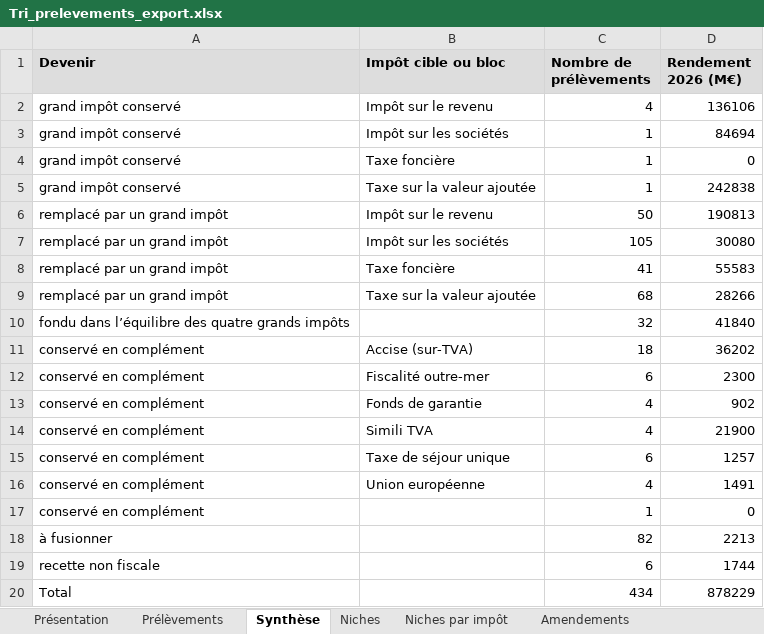
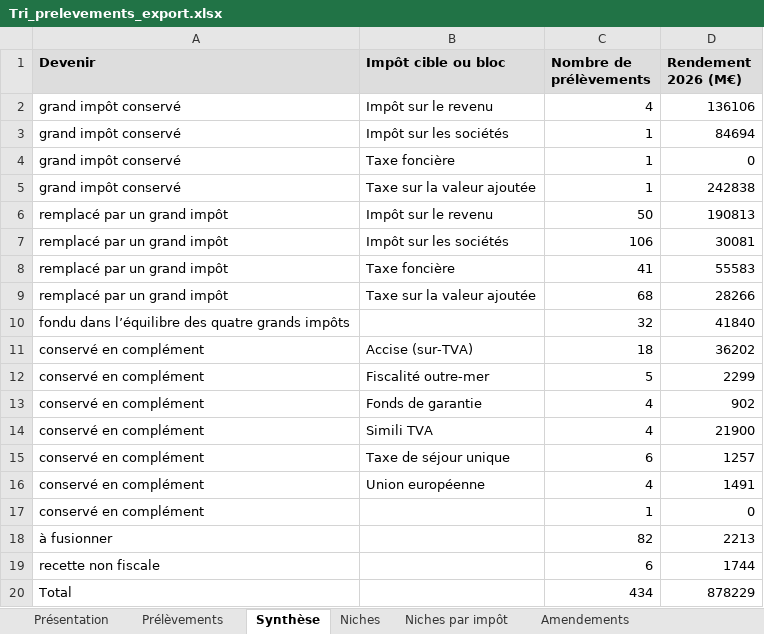
Before and after one commit to resolution-ib-dev/Resolution-2027, an Excel workbook: chantier/livrables/tri_prelevements/Tri_prelevements_export.xlsx, sheet Synthèse, drawn as a sheet; values as stored, in another font and other column widths than the file's, no borders; the diff names each change by its address in the sheet, - before the commit and + after, or states it on an @@ line.

```diff
--- a/chantier/livrables/tri_prelevements/Tri_prelevements_export.xlsx (sheet Synthèse)
+++ b/chantier/livrables/tri_prelevements/Tri_prelevements_export.xlsx (sheet Synthèse)
-C7 (Nombre de prélèvements): 105
+C7 (Nombre de prélèvements): 106
-D7 (Rendement 2026 (M€)): 30080
+D7 (Rendement 2026 (M€)): 30081
-C12 (Nombre de prélèvements): 6
+C12 (Nombre de prélèvements): 5
-D12 (Rendement 2026 (M€)): 2300
+D12 (Rendement 2026 (M€)): 2299
```
Also changed, not shown: sheet Prélèvements, sheet Amendements, chantier/livrables/tri_prelevements/Tri_prelevements_travail_20261103.xlsx, 12 other files.
